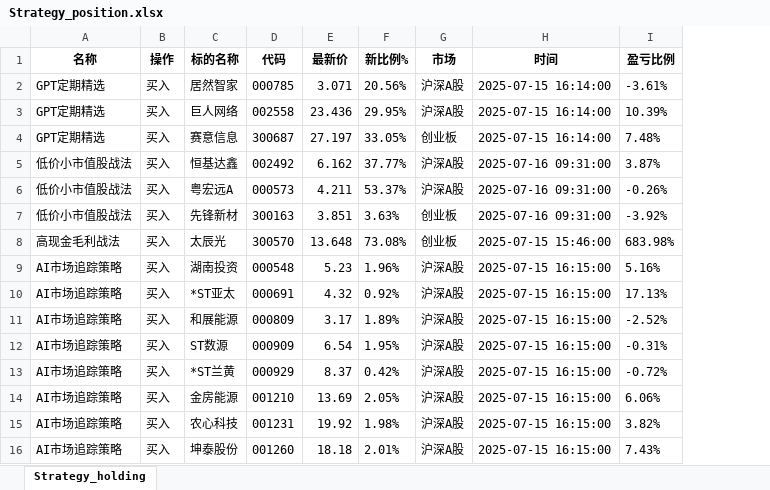
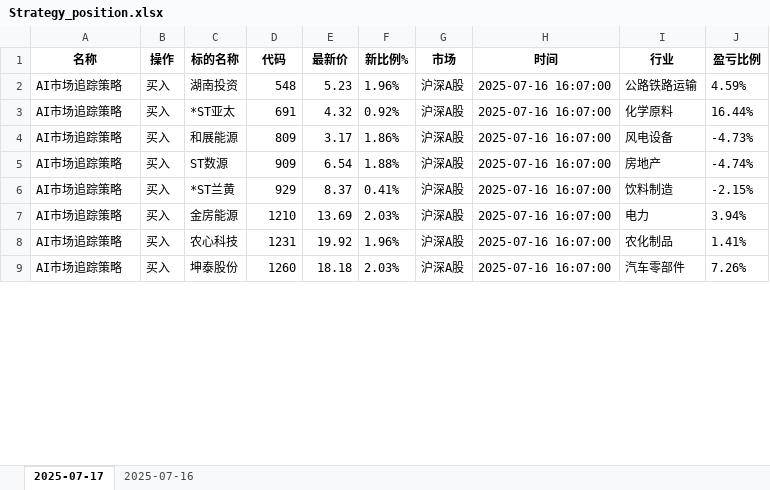
Before and after one commit to githubxander1/Investment, an Excel workbook: Investment/THS/AutoTrade/data/Strategy_position.xlsx, sheet 2025-07-17, drawn as a sheet; only a part is shown; values as stored, in another font and other column widths than the file's, no borders; removed rows and columns are numbered as before the commit, all else as after; the diff covers the shown part only; the diff names each change by its address in the sheet, - before the commit and + after, or states it on an @@ line.

```diff
--- a/Investment/THS/AutoTrade/data/Strategy_position.xlsx (sheet 2025-07-17)
+++ b/Investment/THS/AutoTrade/data/Strategy_position.xlsx (sheet 2025-07-17)
-sheet tab: Strategy_holding
+sheet tab: 2025-07-17
+sheet tab: 2025-07-16
+column I (行业), rows 2-9: 公路铁路运输 | 化学原料 | 风电设备 | 房地产 | 饮料制造 | 电力 | 农化制品 | 汽车零部件
-row 2: GPT定期精选 | 买入 | 居然智家 | 000785 | 3.071 | 20.56% | 沪深A股 | 2025-07-15 16:14:00 | -3.61%
-row 3: GPT定期精选 | 买入 | 巨人网络 | 002558 | 23.436 | 29.95% | 沪深A股 | 2025-07-15 16:14:00 | 10.39%
-row 4: GPT定期精选 | 买入 | 赛意信息 | 300687 | 27.197 | 33.05% | 创业板 | 2025-07-15 16:14:00 | 7.48%
-row 5: 低价小市值股战法 | 买入 | 恒基达鑫 | 002492 | 6.162 | 37.77% | 沪深A股 | 2025-07-16 09:31:00 | 3.87%
-row 6: 低价小市值股战法 | 买入 | 粤宏远A | 000573 | 4.211 | 53.37% | 沪深A股 | 2025-07-16 09:31:00 | -0.26%
-row 7: 低价小市值股战法 | 买入 | 先锋新材 | 300163 | 3.851 | 3.63% | 创业板 | 2025-07-16 09:31:00 | -3.92%
-row 8: 高现金毛利战法 | 买入 | 太辰光 | 300570 | 13.648 | 73.08% | 创业板 | 2025-07-15 15:46:00 | 683.98%
-D2 (代码): 000548
+D2 (代码): 548
-H2:H9 (时间): 2025-07-15 16:15:00
+H2:H9 (时间): 2025-07-16 16:07:00
-J2 (盈亏比例): 5.16%
+J2 (盈亏比例): 4.59%
-D3 (代码): 000691
+D3 (代码): 691
-J3 (盈亏比例): 17.13%
+J3 (盈亏比例): 16.44%
-D4 (代码): 000809
+D4 (代码): 809
-F4 (新比例%): 1.89%
+F4 (新比例%): 1.86%
-J4 (盈亏比例): -2.52%
+J4 (盈亏比例): -4.73%
-D5 (代码): 000909
+D5 (代码): 909
-F5 (新比例%): 1.95%
+F5 (新比例%): 1.88%
-J5 (盈亏比例): -0.31%
+J5 (盈亏比例): -4.74%
-D6 (代码): 000929
+D6 (代码): 929
-F6 (新比例%): 0.42%
+F6 (新比例%): 0.41%
-J6 (盈亏比例): -0.72%
+J6 (盈亏比例): -2.15%
-D7 (代码): 001210
+D7 (代码): 1210
-F7 (新比例%): 2.05%
+F7 (新比例%): 2.03%
-J7 (盈亏比例): 6.06%
+J7 (盈亏比例): 3.94%
-D8 (代码): 001231
+D8 (代码): 1231
-F8 (新比例%): 1.98%
+F8 (新比例%): 1.96%
-J8 (盈亏比例): 3.82%
+J8 (盈亏比例): 1.41%
-D9 (代码): 001260
+D9 (代码): 1260
-F9 (新比例%): 2.01%
+F9 (新比例%): 2.03%
-J9 (盈亏比例): 7.43%
+J9 (盈亏比例): 7.26%
```
Also changed, not shown: 20 removed rows, 84 edited cells and cell formats elsewhere in this sheet, Investment/THS/AutoTrade/data/Combination_portfolio_today.xlsx, Investment/THS/AutoTrade/data/Strategy_portfolio_today.xlsx, 14 other files.
